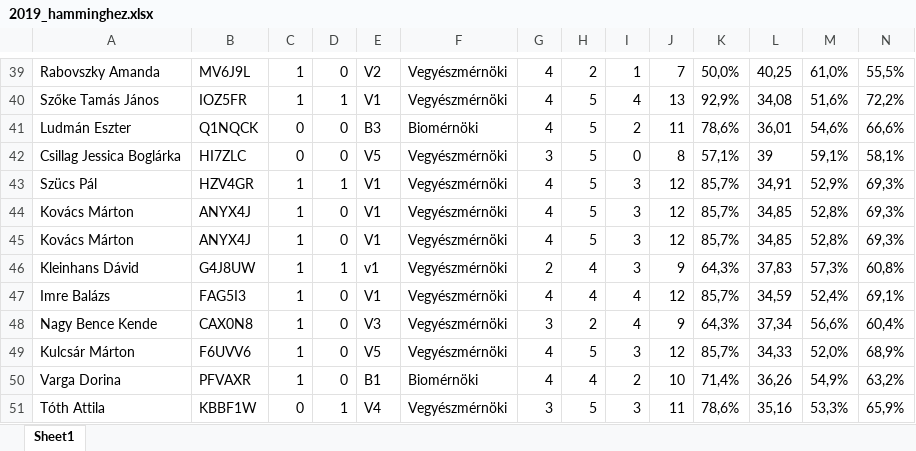
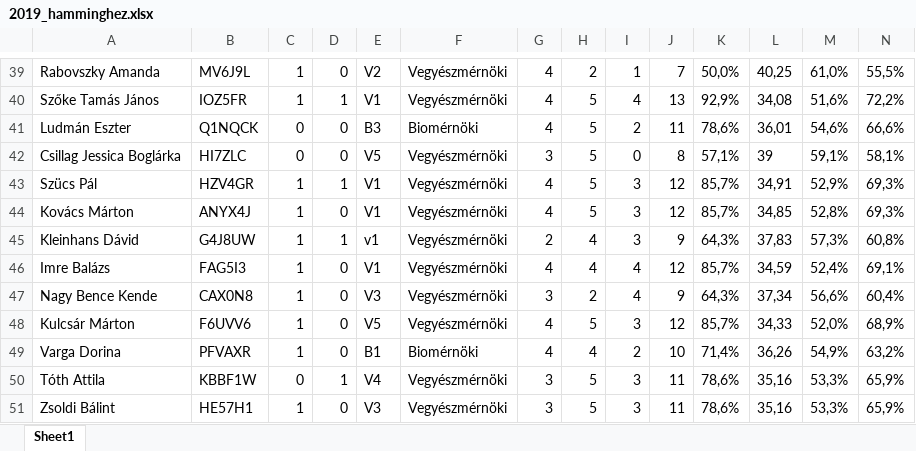
Before and after one commit to konderal333/-nkutfel, an Excel workbook: ONKUTFEL2/2019_hamminghez.xlsx, sheet Sheet1, drawn as a sheet; only a part is shown, gaps mark what is left out; the shorter side is filled out with more unchanged rows; values as stored, in another font and other column widths than the file's, no borders; rows hold the shown columns only; the diff names each change by its address in the sheet, - before the commit and + after, or states it on an @@ line.

```diff
--- a/ONKUTFEL2/2019_hamminghez.xlsx (sheet Sheet1)
+++ b/ONKUTFEL2/2019_hamminghez.xlsx (sheet Sheet1)
-row 45: Kovács Márton | ANYX4J | 1 | 0 | V1 | Vegyészmérnöki | 4 | 5 | 3 | 12 | 85,7% | 34,85 | 52,8% | 69,3%
```
Also changed, not shown: ONKUTFEL2/2020_hamminghez.xlsx.
